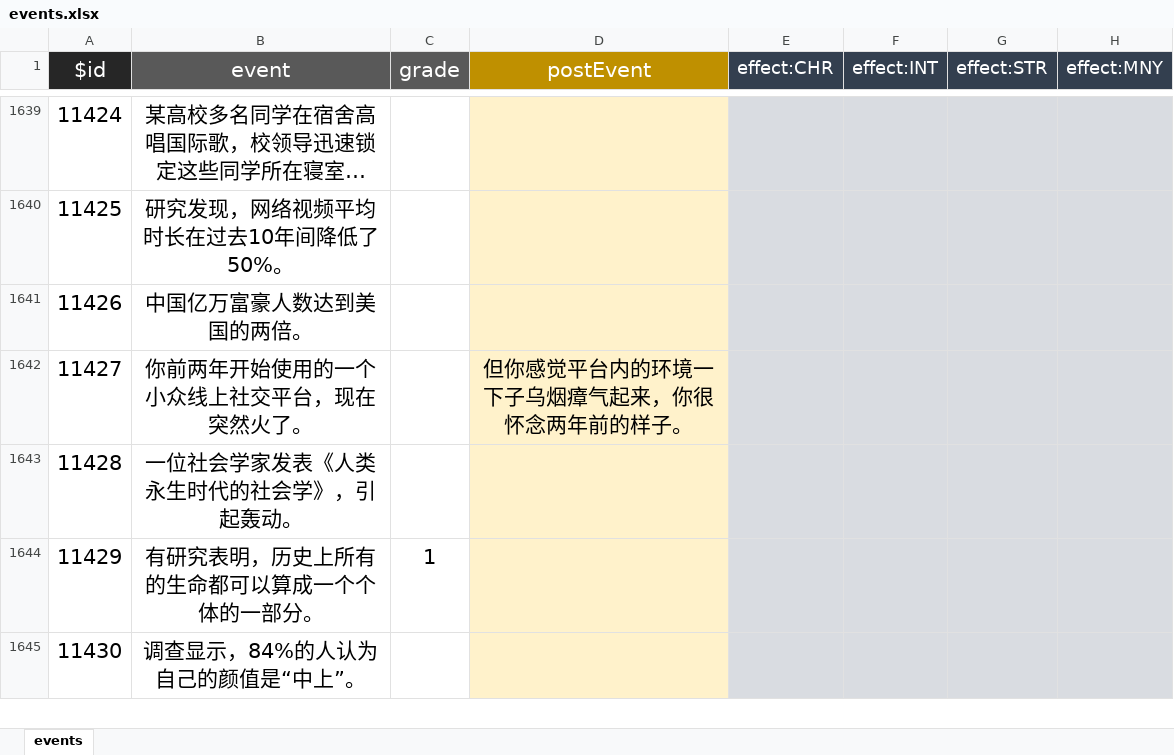
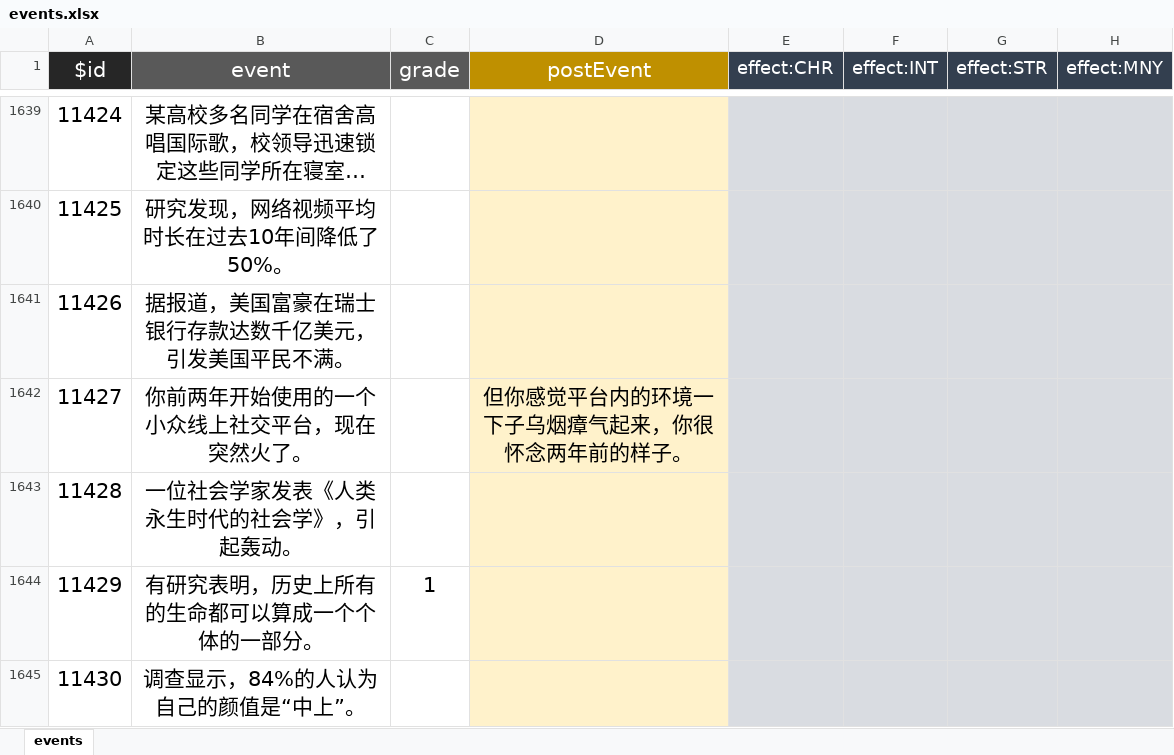
Before and after one commit to VickScarlet/lifeRestart, an Excel workbook: data/en-us/events.xlsx, sheet events, drawn as a sheet; only a part is shown, gaps mark what is left out; long unchanged cells end in …; values as stored, in another font and other column widths than the file's, no borders; the diff covers the shown part only; the diff names each change by its address in the sheet, - before the commit and + after, or states it on an @@ line.

Commit message:
update: events

```diff
--- a/data/en-us/events.xlsx (sheet events)
+++ b/data/en-us/events.xlsx (sheet events)
-B1641 (event): 中国亿万富豪人数达到美国的两倍。
+B1641 (event): 据报道，美国富豪在瑞士银行存款达数千亿美元，引发美国平民不满。
```
Also changed, not shown: 16 edited cells elsewhere in this sheet, data/zh-cn/events.xlsx, 2 other files.
